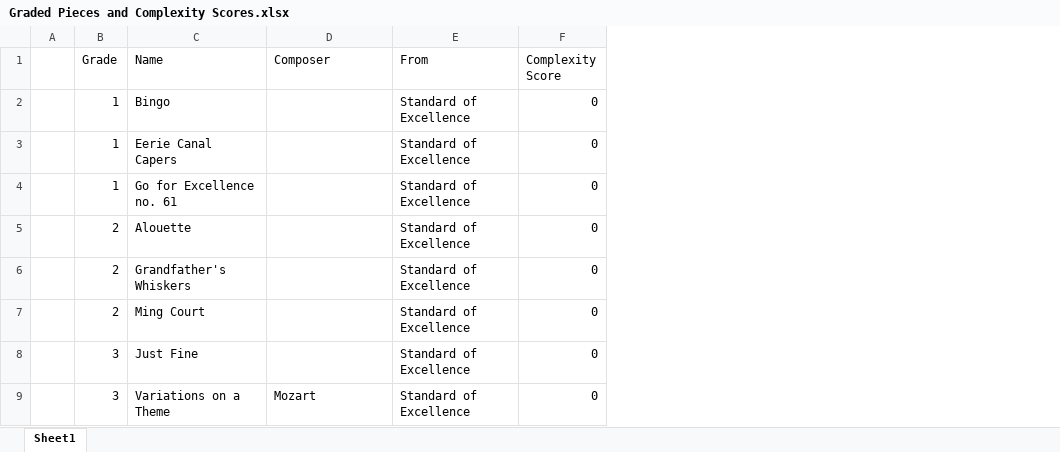
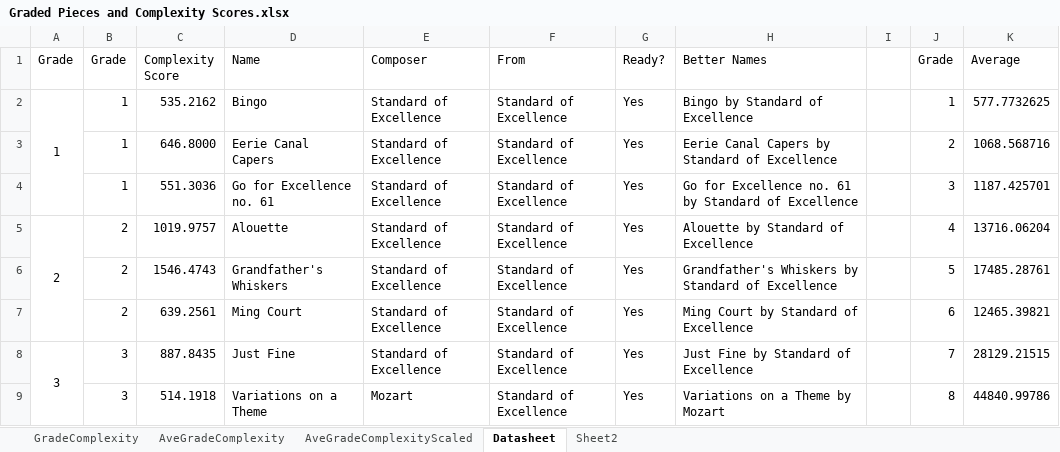
Before and after one commit to xwsxethan/MusicScoring, an Excel workbook: Documents/Data/Graded Pieces and Complexity Scores.xlsx, sheet Datasheet, drawn as a sheet; only a part is shown; values as stored, in another font and other column widths than the file's, no borders; removed rows and columns are numbered as before the commit, all else as after; the diff covers the shown part only; the diff names each change by its address in the sheet, - before the commit and + after, or states it on an @@ line.

```diff
--- a/Documents/Data/Graded Pieces and Complexity Scores.xlsx (sheet Datasheet)
+++ b/Documents/Data/Graded Pieces and Complexity Scores.xlsx (sheet Datasheet)
-sheet tab: Sheet1
+sheet tab: Datasheet
+sheet tab: GradeComplexity
+sheet tab: AveGradeComplexity
+sheet tab: AveGradeComplexityScaled
+sheet tab: Sheet2
-column A, empty
+column A (Grade), rows 2-8: 1 |  |  | 2 |  |  | 3
+column C (Complexity Score), rows 2-9: 535.2162 | 646.8000 | 551.3036 | 1019.9757 | 1546.4743 | 639.2561 | 887.8435 | 514.1918
-column F (Complexity Score), rows 2-9: all 0
+column G (Ready?), rows 2-9: all Yes
+column H (Better Names), rows 2-9: Bingo by Standard of Excellence | Eerie Canal Capers by Standard of Excellence | Go for Excellence no. 61 by Standard of Excellence | Alouette by Standard of Excellence | Grandfather's Whiskers by Standard of Excellence | Ming Court by Standard of Excellence | Just Fine by Standard of Excellence | Variations on a Theme by Mozart
+column I, empty
+column J (Grade), rows 2-9: 1 | 2 | 3 | 4 | 5 | 6 | 7 | 8
+column K (Average), rows 2-9: 577.7732625 | 1068.568716 | 1187.425701 | 13716.06204 | 17485.28761 | 12465.39821 | 28129.21515 | 44840.99786
-E2:E8 (Composer): (empty)
+E2:E8 (Composer): Standard of Excellence
```
Also changed, not shown: 12 edited cells elsewhere in this sheet, charts or pictures, 9 other files.
